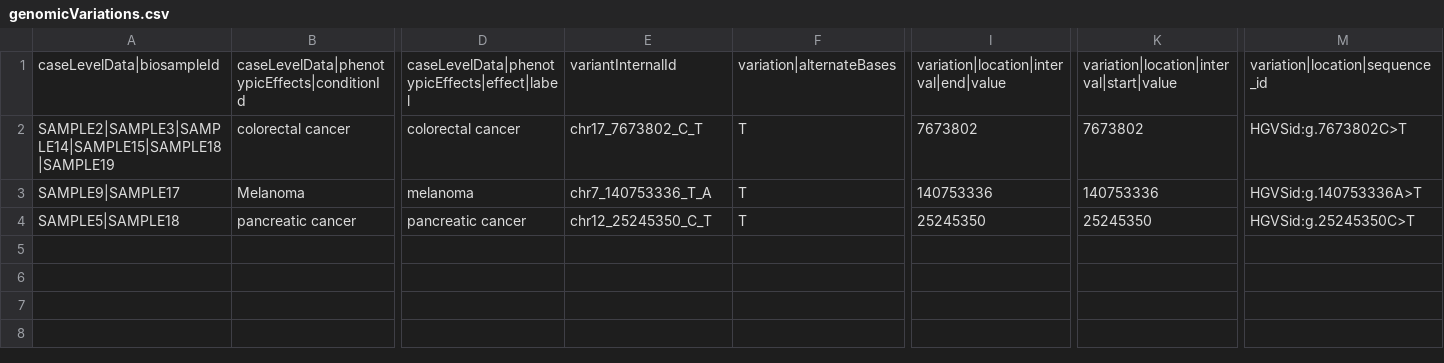
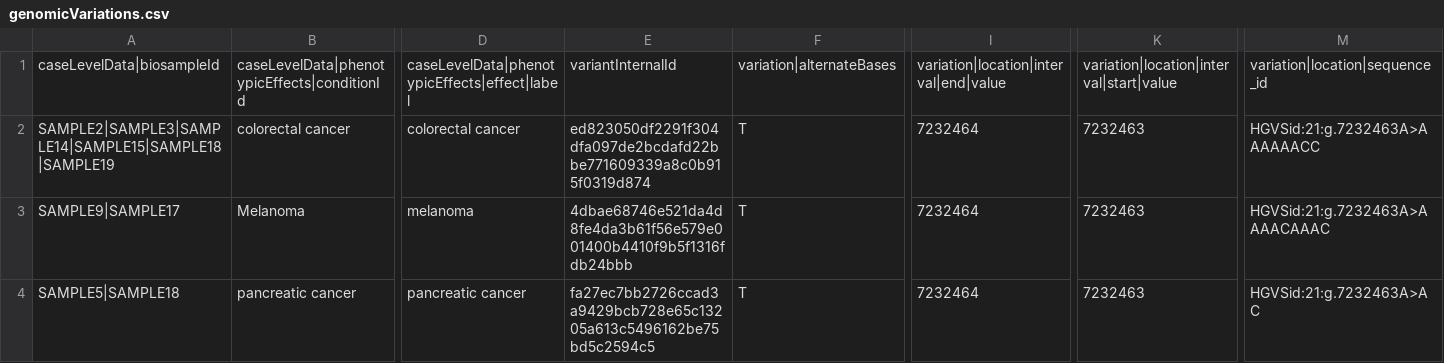
Before and after one commit to EGA-archive/beacon2-ri-tools-v2, a CSV file: csv/examples/genomicVariations/caseLevelData/genomicVariations.csv, drawn as a sheet; only a part is shown, gaps mark what is left out; the diff names each change by its address in the sheet, - before the commit and + after, or states it on an @@ line.

```diff
--- a/csv/examples/genomicVariations/caseLevelData/genomicVariations.csv
+++ b/csv/examples/genomicVariations/caseLevelData/genomicVariations.csv
-E2: chr17_7673802_C_T
+E2: ed823050df2291f304dfa097de2bcdafd22bbe771609339a8c0b915f0319d874
-I2: 7673802
+I2: 7232464
-K2: 7673802
+K2: 7232463
-M2: HGVSid:g.7673802C>T
+M2: HGVSid:21:g.7232463A>AAAAAACC
-E3: chr7_140753336_T_A
+E3: 4dbae68746e521da4d8fe4da3b61f56e579e001400b4410f9b5f1316fdb24bbb
-I3: 140753336
+I3: 7232464
-K3: 140753336
+K3: 7232463
-M3: HGVSid:g.140753336A>T
+M3: HGVSid:21:g.7232463A>AAAACAAAC
-E4: chr12_25245350_C_T
+E4: fa27ec7bb2726ccad3a9429bcb728e65c13205a613c5496162be75bd5c2594c5
-I4: 25245350
+I4: 7232464
-K4: 25245350
+K4: 7232463
-M4: HGVSid:g.25245350C>T
+M4: HGVSid:21:g.7232463A>AC
```
Also changed, not shown: csv/examples/genomicVariations/variantLevelData/genomicVariations.csv, 7 other files.
